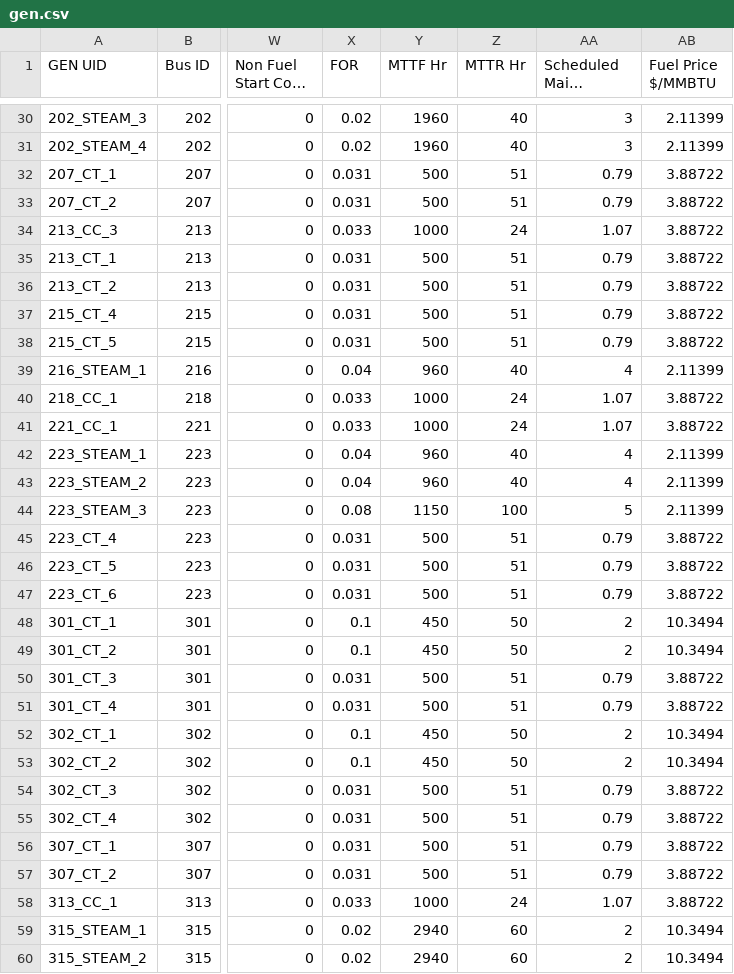
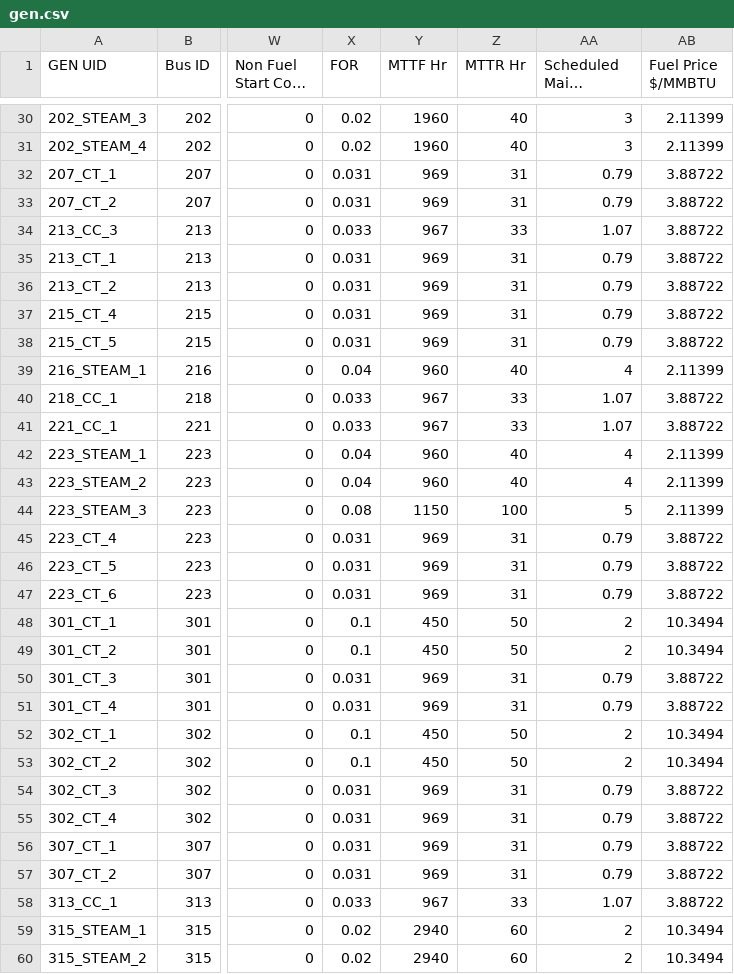
Before and after one commit to GridMod/RTS-GMLC, a CSV file: RTS_Data/SourceData/gen.csv, drawn as a sheet; only a part is shown, gaps mark what is left out; long unchanged cells end in …; the diff covers the shown part only; the diff names each change by its address in the sheet, - before the commit and + after, or states it on an @@ line.

Commit message:
update MTTF & MTTR

```diff
--- a/RTS_Data/SourceData/gen.csv
+++ b/RTS_Data/SourceData/gen.csv
-Y32:Y33 (MTTF Hr): 500
+Y32:Y33 (MTTF Hr): 969
-Z32:Z33 (MTTR Hr): 51
+Z32:Z33 (MTTR Hr): 31
-Y34 (MTTF Hr): 1000
+Y34 (MTTF Hr): 967
-Z34 (MTTR Hr): 24
+Z34 (MTTR Hr): 33
-Y35:Y38 (MTTF Hr): 500
+Y35:Y38 (MTTF Hr): 969
-Z35:Z38 (MTTR Hr): 51
+Z35:Z38 (MTTR Hr): 31
-Y40:Y41 (MTTF Hr): 1000
+Y40:Y41 (MTTF Hr): 967
-Z40:Z41 (MTTR Hr): 24
+Z40:Z41 (MTTR Hr): 33
-Y45:Y47 (MTTF Hr): 500
+Y45:Y47 (MTTF Hr): 969
-Z45:Z47 (MTTR Hr): 51
+Z45:Z47 (MTTR Hr): 31
-Y50:Y51 (MTTF Hr): 500
+Y50:Y51 (MTTF Hr): 969
-Z50:Z51 (MTTR Hr): 51
+Z50:Z51 (MTTR Hr): 31
-Y54:Y57 (MTTF Hr): 500
+Y54:Y57 (MTTF Hr): 969
-Z54:Z57 (MTTR Hr): 51
+Z54:Z57 (MTTR Hr): 31
-Y58 (MTTF Hr): 1000
+Y58 (MTTF Hr): 967
-Z58 (MTTR Hr): 24
+Z58 (MTTR Hr): 33
```
Also changed, not shown: 36 edited cells elsewhere in this file.
